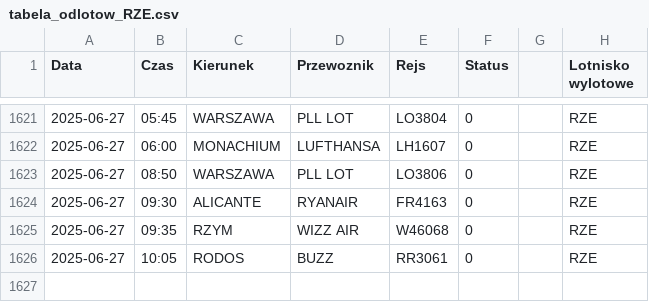
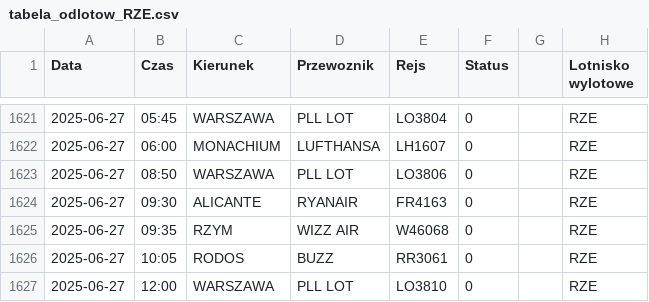
Before and after one commit to dariazielinska/departures-scraper, a CSV file: scraper/scraper_output/tabela_odlotow_RZE.csv, drawn as a sheet; only a part is shown, gaps mark what is left out.

```diff
--- a/scraper/scraper_output/tabela_odlotow_RZE.csv
+++ b/scraper/scraper_output/tabela_odlotow_RZE.csv
@@ -1626 +1626,2 @@ Data;Czas;Kierunek;Przewoznik;Rejs;Status;;Lotnisko wylotowe
 2025-06-27;10:05;RODOS;BUZZ;RR3061;0;;"RZE"
+2025-06-27;12:00;WARSZAWA;PLL LOT;LO3810;0;;"RZE"
```
Also changed, not shown: scraper/scraper_output/tabela_odlotow_GDN.csv, scraper/scraper_output/tabela_odlotow_KTW.csv, 1 other file.
